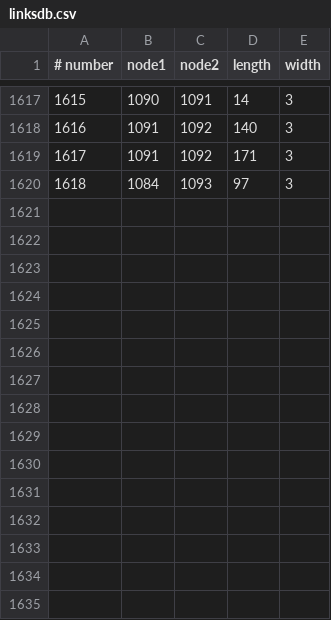
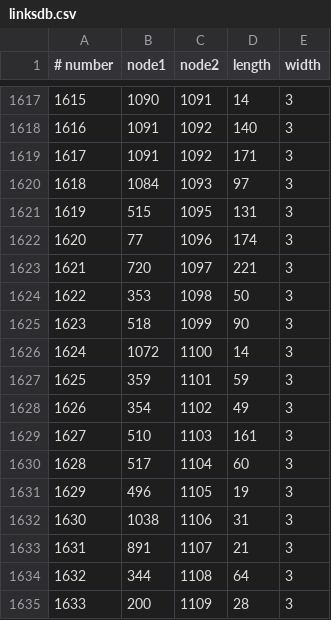
Before and after one commit to erick2307/tsuevac, a CSV file: cases/kochi_area4/data/linksdb.csv, drawn as a sheet; only a part is shown, gaps mark what is left out.

```diff
--- a/cases/kochi_area4/data/linksdb.csv
+++ b/cases/kochi_area4/data/linksdb.csv
@@ -1620 +1620,16 @@
 1618,1084,1093,97,3
+1619,515,1095,131,3
+1620,77,1096,174,3
+1621,720,1097,221,3
+1622,353,1098,50,3
+1623,518,1099,90,3
+1624,1072,1100,14,3
+1625,359,1101,59,3
+1626,354,1102,49,3
+1627,510,1103,161,3
+1628,517,1104,60,3
+1629,496,1105,19,3
+1630,1038,1106,31,3
+1631,891,1107,21,3
+1632,344,1108,64,3
+1633,200,1109,28,3
```
Also changed, not shown: cases/kochi_area4/data/actionsdb.csv, cases/kochi_area4/data/nodesdb.csv, 50 other files.
